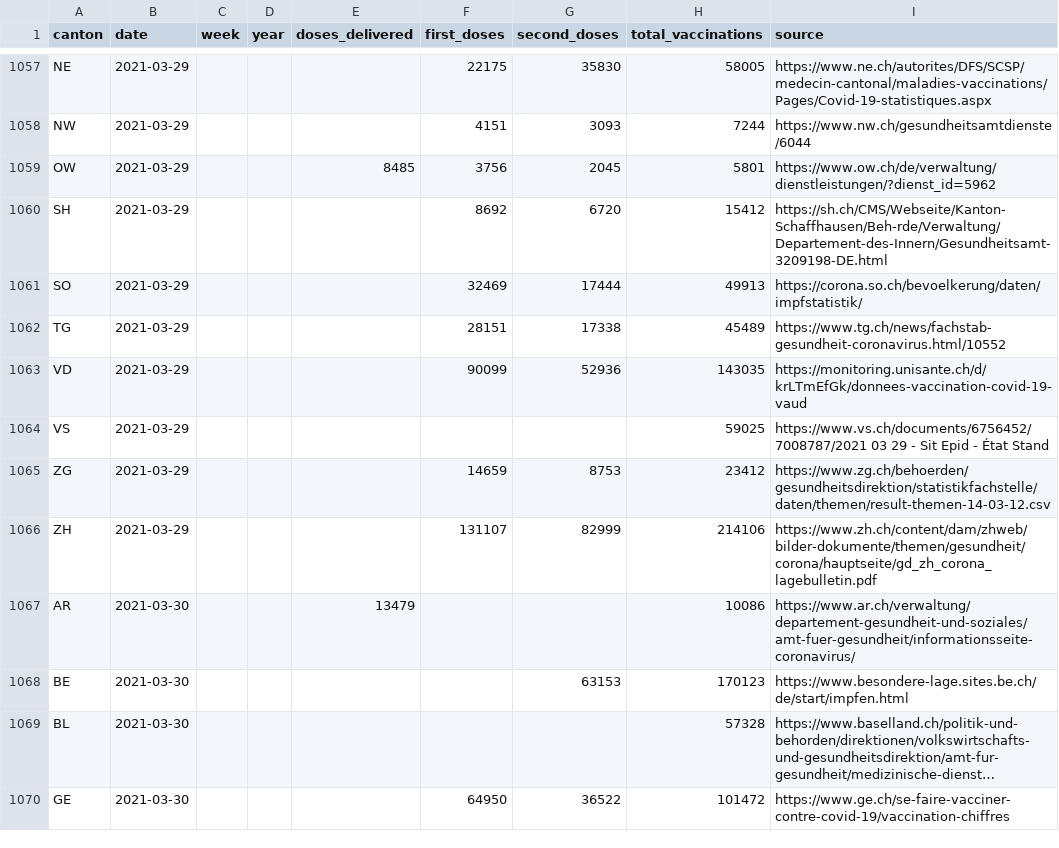
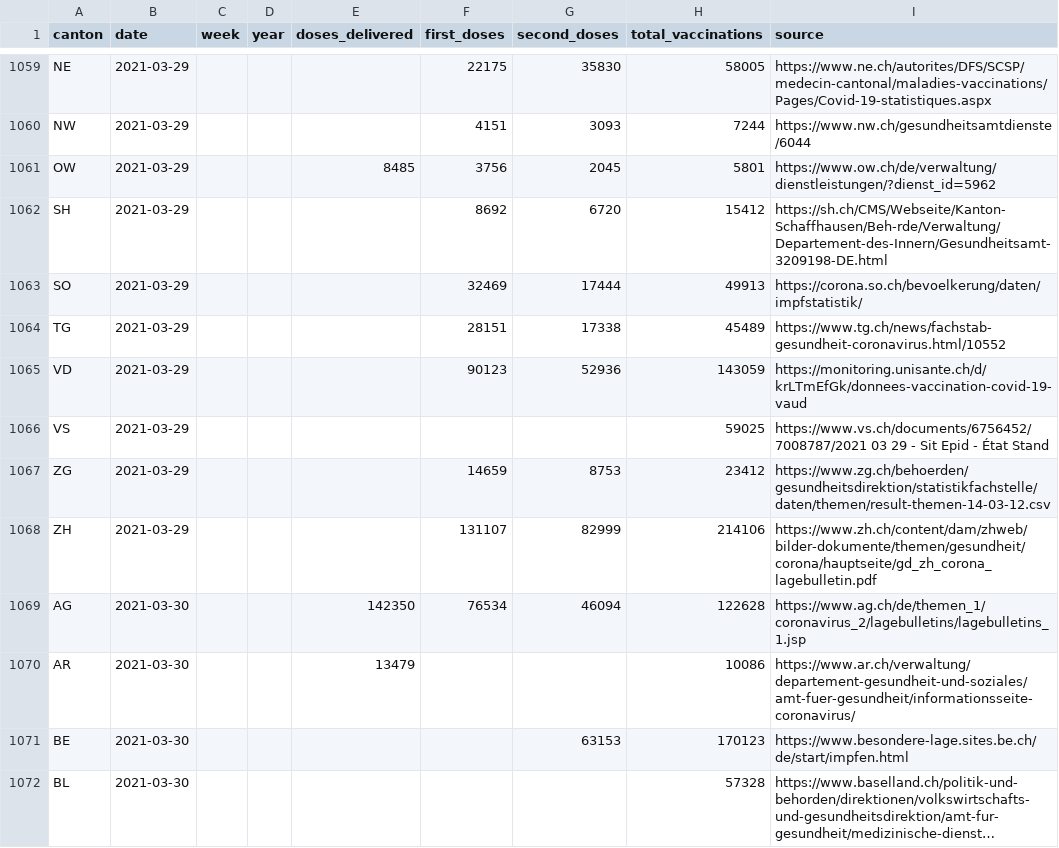
Before and after one commit to n0rdlicht/ch-vaccinations, a CSV file: data/vaccination_data_total.csv, drawn as a sheet; only a part is shown, gaps mark what is left out; the shorter side is filled out with more unchanged rows; long unchanged cells end in …; the diff covers the shown part only.

Commit message:
Automatic update of vaccination data

```diff
--- a/data/vaccination_data_total.csv
+++ b/data/vaccination_data_total.csv
@@ -1062,3 +1064,3 @@ SO,2021-03-29,,,,32469,17444,49913,https://corona.so.ch/bevoelkerung/daten/impfs
 TG,2021-03-29,,,,28151,17338,45489,https://www.tg.ch/news/fachstab-gesundheit-coronavirus.html/10552
-VD,2021-03-29,,,,90099,52936,143035,https://monitoring.unisante.ch/d/krLTmEfGk/donnees-vaccination-covid-19-vaud
+VD,2021-03-29,,,,90123,52936,143059,https://monitoring.unisante.ch/d/krLTmEfGk/donnees-vaccination-covid-19-vaud
 VS,2021-03-29,,,,,,59025,https://www.vs.ch/documents/6756452/7008787/2021 03 29 - Sit Epid - État Stand
@@ -1066,2 +1068,3 @@ ZG,2021-03-29,,,,14659,8753,23412,https://www.zg.ch/behoerden/gesundheitsdirekti
 ZH,2021-03-29,,,,131107,82999,214106,https://www.zh.ch/content/dam/zhweb/bilder-dokumente/themen/gesundheit/corona/hauptseite/gd_zh_corona_lagebulletin.pdf
+AG,2021-03-30,,,142350,76534,46094,122628,https://www.ag.ch/de/themen_1/coronavirus_2/lagebulletins/lagebulletins_1.jsp
 AR,2021-03-30,,,13479,,,10086,https://www.ar.ch/verwaltung/departement-gesundheit-und-soziales/amt-fuer-gesundheit/informationsseite-coronavirus/
```
Also changed, not shown: 3 added rows and 85 edited cells elsewhere in this file, data/vaccinations_latest.csv, 1 other file.
